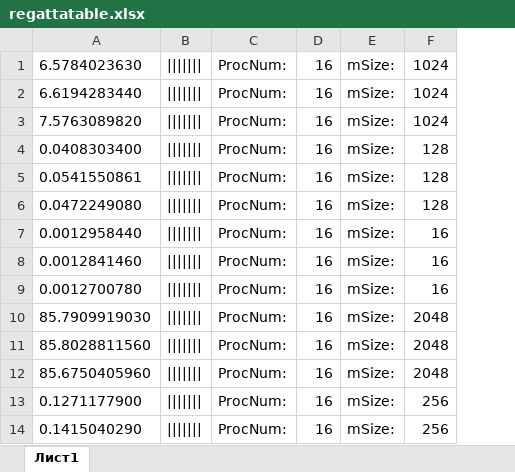
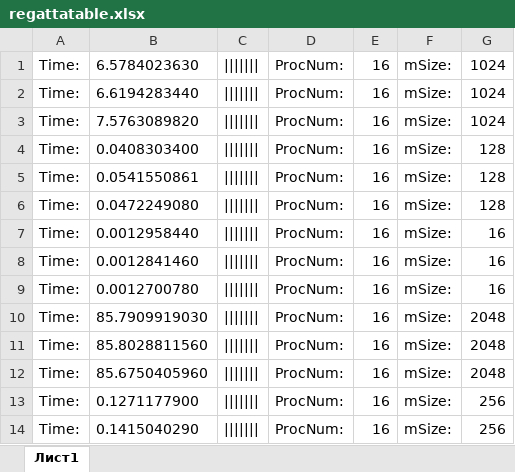
Before and after one commit to FedorIvachev/FoxAlgorithm, an Excel workbook: regattatable.xlsx, sheet Лист1, drawn as a sheet; only a part is shown; values as stored, in another font and other column widths than the file's, no borders; the diff names each change by its address in the sheet, - before the commit and + after, or states it on an @@ line.

```diff
--- a/regattatable.xlsx (sheet Лист1)
+++ b/regattatable.xlsx (sheet Лист1)
+column A, rows 1-14: all Time:
```
Also changed, not shown: blugentable.xlsx, 4 other files.
